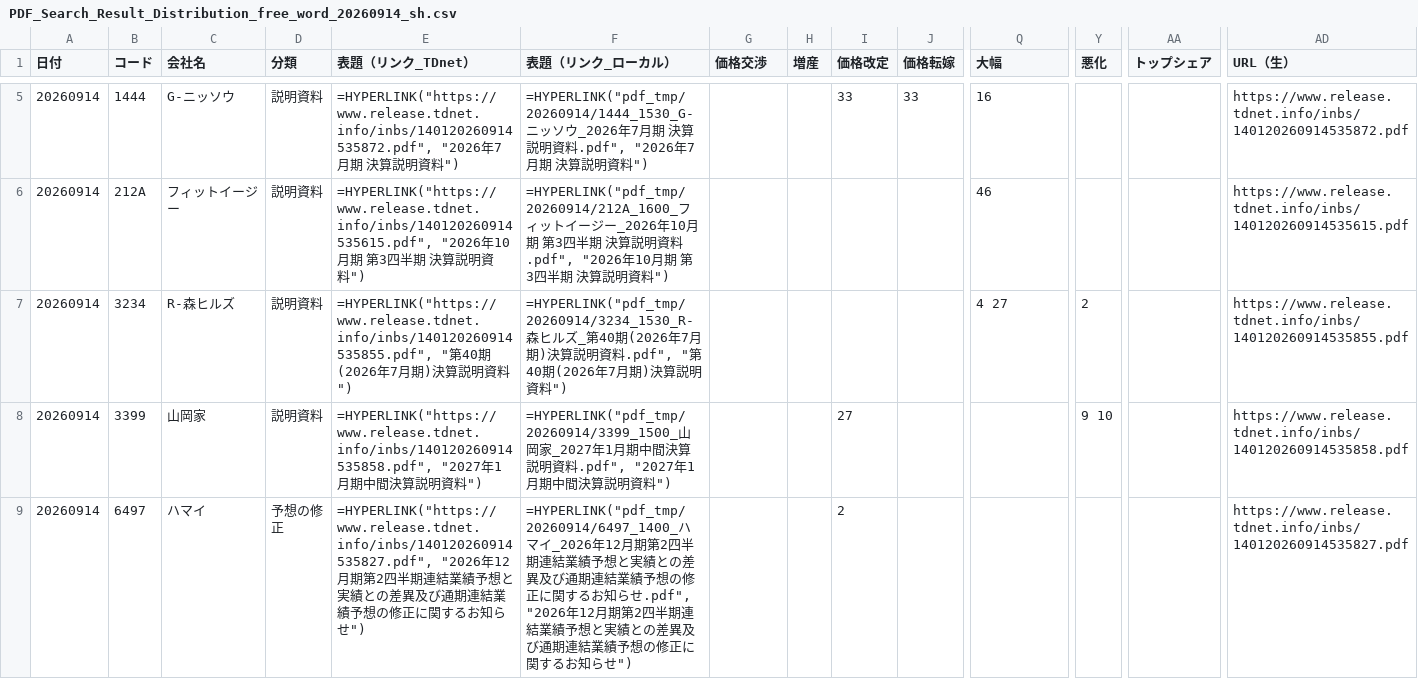
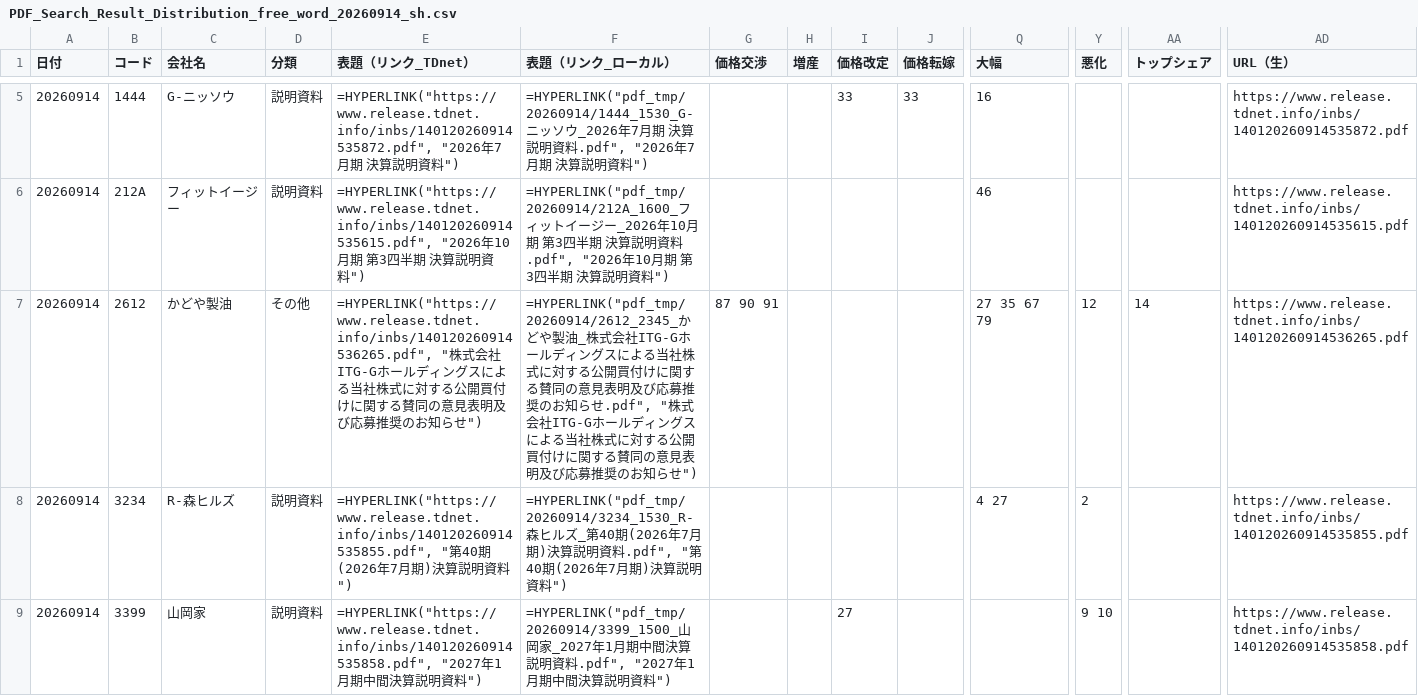
Before and after one commit to onokazu777/tdnet-viewer, a CSV file: data/search/PDF_Search_Result_Distribution_free_word_20260914_sh.csv, drawn as a sheet; only a part is shown, gaps mark what is left out; the shorter side is filled out with more unchanged rows; rows hold the shown columns only; the diff names each change by its address in the sheet, - before the commit and + after, or states it on an @@ line.

```diff
--- a/data/search/PDF_Search_Result_Distribution_free_word_20260914_sh.csv
+++ b/data/search/PDF_Search_Result_Distribution_free_word_20260914_sh.csv
+row 7: 20260914 | 2612 | かどや製油 | その他 | =HYPERLINK("https://www.release.tdnet.info/inbs/140120260914536265.pdf", "株式会社ITG-Gホールディングスによる当社株式に対する公開買付けに関する賛同の意見表明及び応募推奨のお知らせ") | =HYPERLINK("pdf_tmp/20260914/2612_2345_かどや製油_株式会社ITG-Gホールディングスによる当社株式に対する公開買付けに関する賛同の意見表明及び応募推奨のお知らせ.pdf", "株式会社ITG-Gホールディングスによる当社株式に対する公開買付けに関する賛同の意見表明及び応募推奨のお知らせ") | 87 90 91 |  |  |  | 27 35 67 79 | 12 | 14 | https://www.release.tdnet.info/inbs/140120260914536265.pdf
```
Also changed, not shown: data/search/Analysis_Hits_free_word_20260914.csv, 5 other files.
